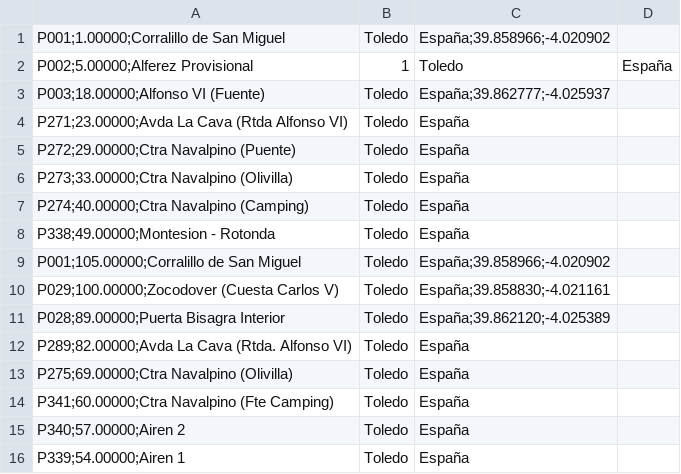
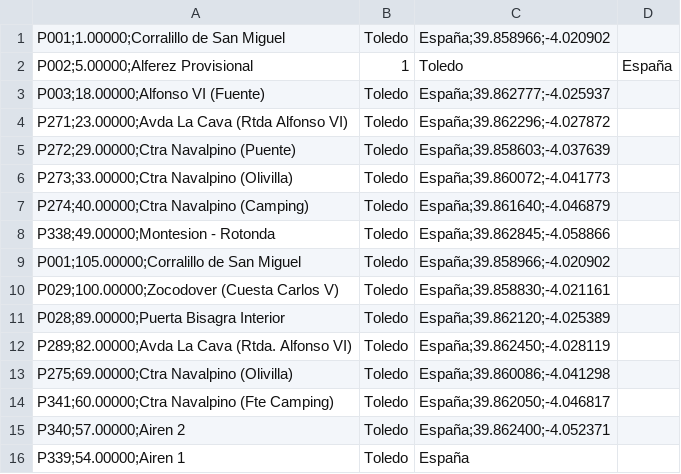
Before and after one commit to craftsmanship-toledo/katangapp-scripts, a CSV file: csv/bus-stops/linea-L72/paradas.csv, drawn as a sheet.

Commit message:
Add L72 bus stops, including occurrences in other routes

```diff
--- a/csv/bus-stops/linea-L72/paradas.csv
+++ b/csv/bus-stops/linea-L72/paradas.csv
@@ -3,7 +3,7 @@ P002;5.00000;Alferez Provisional, 1, Toledo, España
 P003;18.00000;Alfonso VI (Fuente), Toledo, España;39.862777;-4.025937
-P271;23.00000;Avda La Cava (Rtda Alfonso VI), Toledo, España
-P272;29.00000;Ctra Navalpino (Puente), Toledo, España
-P273;33.00000;Ctra Navalpino (Olivilla), Toledo, España
-P274;40.00000;Ctra Navalpino (Camping), Toledo, España
-P338;49.00000;Montesion - Rotonda, Toledo, España
+P271;23.00000;Avda La Cava (Rtda Alfonso VI), Toledo, España;39.862296;-4.027872
+P272;29.00000;Ctra Navalpino (Puente), Toledo, España;39.858603;-4.037639
+P273;33.00000;Ctra Navalpino (Olivilla), Toledo, España;39.860072;-4.041773
+P274;40.00000;Ctra Navalpino (Camping), Toledo, España;39.861640;-4.046879
+P338;49.00000;Montesion - Rotonda, Toledo, España;39.862845;-4.058866
 P001;105.00000;Corralillo de San Miguel, Toledo, España;39.858966;-4.020902
@@ -11,6 +11,6 @@ P029;100.00000;Zocodover (Cuesta Carlos V), Toledo, España;39.858830;-4.021161
 P028;89.00000;Puerta Bisagra Interior, Toledo, España;39.862120;-4.025389
-P289;82.00000;Avda La Cava (Rtda. Alfonso VI), Toledo, España
-P275;69.00000;Ctra Navalpino (Olivilla), Toledo, España
-P341;60.00000;Ctra Navalpino (Fte Camping), Toledo, España
-P340;57.00000;Airen 2, Toledo, España
+P289;82.00000;Avda La Cava (Rtda. Alfonso VI), Toledo, España;39.862450;-4.028119
+P275;69.00000;Ctra Navalpino (Olivilla), Toledo, España;39.860086;-4.041298
+P341;60.00000;Ctra Navalpino (Fte Camping), Toledo, España;39.862050;-4.046817
+P340;57.00000;Airen 2, Toledo, España;39.862400;-4.052371
 P339;54.00000;Airen 1, Toledo, España
```
Also changed, not shown: csv/bus-stops/linea-L71/paradas.csv, csv/bus-stops/linea-L72b/paradas.csv.
